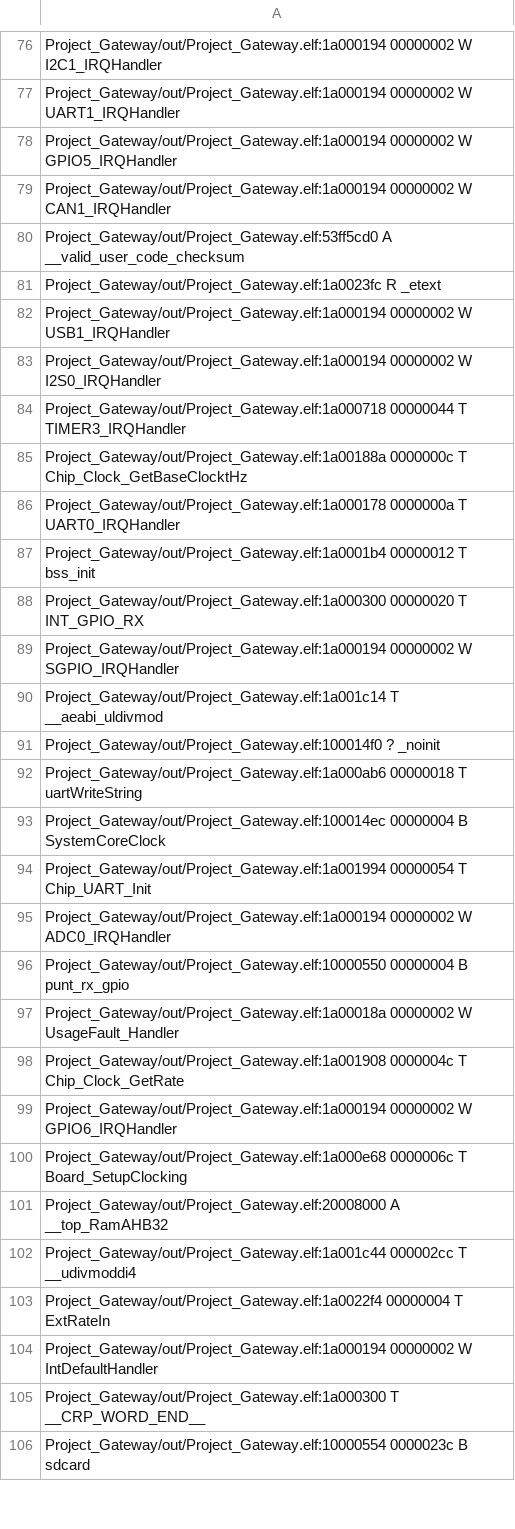
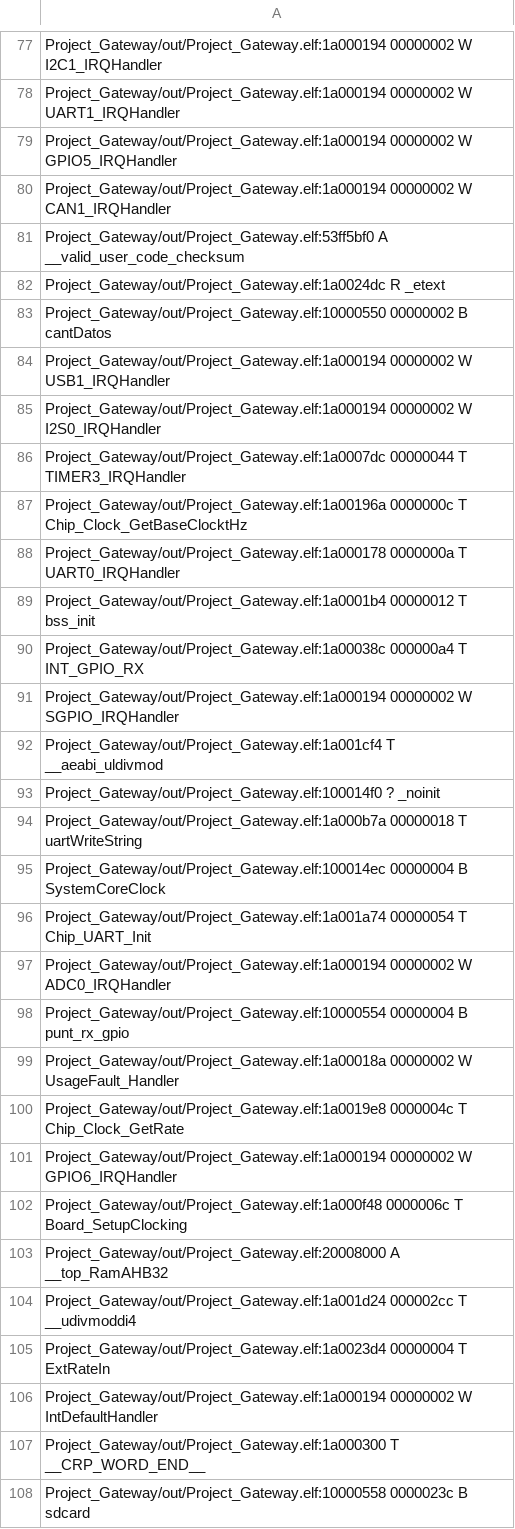
Before and after one commit to GridTICs/gateway-sipia-ciaa, a CSV file: Project_Gateway/out/Project_Gateway.names.csv, drawn as a sheet; only a part is shown, gaps mark what is left out; the diff covers the shown part only.

Commit message:
Se crea una máquina de estados para recibir los datos en el UART, se prueban los ISSUES

```diff
--- a/Project_Gateway/out/Project_Gateway.names.csv
+++ b/Project_Gateway/out/Project_Gateway.names.csv
@@ -79,28 +80,29 @@ Project_Gateway/out/Project_Gateway.elf:1a000194 00000002 W GPIO5_IRQHandler
 Project_Gateway/out/Project_Gateway.elf:1a000194 00000002 W CAN1_IRQHandler
-Project_Gateway/out/Project_Gateway.elf:53ff5cd0 A __valid_user_code_checksum
-Project_Gateway/out/Project_Gateway.elf:1a0023fc R _etext
+Project_Gateway/out/Project_Gateway.elf:53ff5bf0 A __valid_user_code_checksum
+Project_Gateway/out/Project_Gateway.elf:1a0024dc R _etext
+Project_Gateway/out/Project_Gateway.elf:10000550 00000002 B cantDatos
 Project_Gateway/out/Project_Gateway.elf:1a000194 00000002 W USB1_IRQHandler
 Project_Gateway/out/Project_Gateway.elf:1a000194 00000002 W I2S0_IRQHandler
-Project_Gateway/out/Project_Gateway.elf:1a000718 00000044 T TIMER3_IRQHandler
-Project_Gateway/out/Project_Gateway.elf:1a00188a 0000000c T Chip_Clock_GetBaseClocktHz
+Project_Gateway/out/Project_Gateway.elf:1a0007dc 00000044 T TIMER3_IRQHandler
+Project_Gateway/out/Project_Gateway.elf:1a00196a 0000000c T Chip_Clock_GetBaseClocktHz
 Project_Gateway/out/Project_Gateway.elf:1a000178 0000000a T UART0_IRQHandler
 Project_Gateway/out/Project_Gateway.elf:1a0001b4 00000012 T bss_init
-Project_Gateway/out/Project_Gateway.elf:1a000300 00000020 T INT_GPIO_RX
+Project_Gateway/out/Project_Gateway.elf:1a00038c 000000a4 T INT_GPIO_RX
 Project_Gateway/out/Project_Gateway.elf:1a000194 00000002 W SGPIO_IRQHandler
-Project_Gateway/out/Project_Gateway.elf:1a001c14 T __aeabi_uldivmod
+Project_Gateway/out/Project_Gateway.elf:1a001cf4 T __aeabi_uldivmod
 Project_Gateway/out/Project_Gateway.elf:100014f0 ? _noinit
-Project_Gateway/out/Project_Gateway.elf:1a000ab6 00000018 T uartWriteString
+Project_Gateway/out/Project_Gateway.elf:1a000b7a 00000018 T uartWriteString
 Project_Gateway/out/Project_Gateway.elf:100014ec 00000004 B SystemCoreClock
-Project_Gateway/out/Project_Gateway.elf:1a001994 00000054 T Chip_UART_Init
+Project_Gateway/out/Project_Gateway.elf:1a001a74 00000054 T Chip_UART_Init
 Project_Gateway/out/Project_Gateway.elf:1a000194 00000002 W ADC0_IRQHandler
-Project_Gateway/out/Project_Gateway.elf:10000550 00000004 B punt_rx_gpio
+Project_Gateway/out/Project_Gateway.elf:10000554 00000004 B punt_rx_gpio
 Project_Gateway/out/Project_Gateway.elf:1a00018a 00000002 W UsageFault_Handler
-Project_Gateway/out/Project_Gateway.elf:1a001908 0000004c T Chip_Clock_GetRate
+Project_Gateway/out/Project_Gateway.elf:1a0019e8 0000004c T Chip_Clock_GetRate
 Project_Gateway/out/Project_Gateway.elf:1a000194 00000002 W GPIO6_IRQHandler
-Project_Gateway/out/Project_Gateway.elf:1a000e68 0000006c T Board_SetupClocking
+Project_Gateway/out/Project_Gateway.elf:1a000f48 0000006c T Board_SetupClocking
 Project_Gateway/out/Project_Gateway.elf:20008000 A __top_RamAHB32
-Project_Gateway/out/Project_Gateway.elf:1a001c44 000002cc T __udivmoddi4
-Project_Gateway/out/Project_Gateway.elf:1a0022f4 00000004 T ExtRateIn
+Project_Gateway/out/Project_Gateway.elf:1a001d24 000002cc T __udivmoddi4
+Project_Gateway/out/Project_Gateway.elf:1a0023d4 00000004 T ExtRateIn
 Project_Gateway/out/Project_Gateway.elf:1a000194 00000002 W IntDefaultHandler
 Project_Gateway/out/Project_Gateway.elf:1a000300 T __CRP_WORD_END__
-Project_Gateway/out/Project_Gateway.elf:10000554 0000023c B sdcard
+Project_Gateway/out/Project_Gateway.elf:10000558 0000023c B sdcard
```
Also changed, not shown: 3 added rows, 2 removed rows and 123 edited cells elsewhere in this file, 8 other files.
